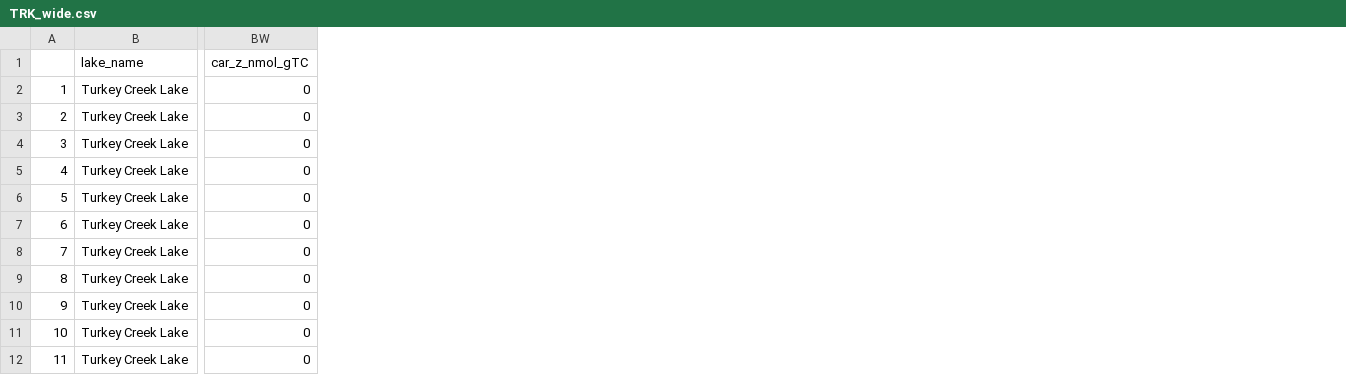
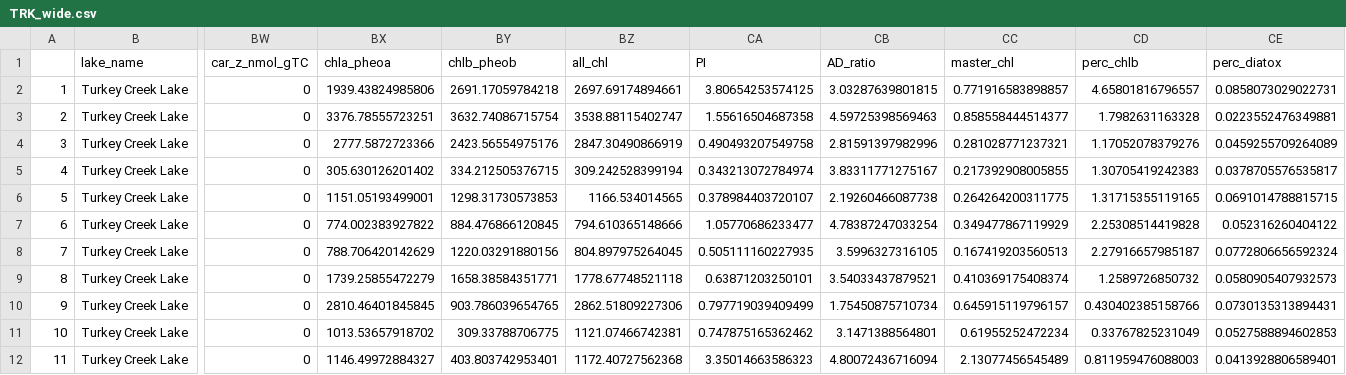
Before and after one commit to juliaipop/SanJuansPaleo, a CSV file: output/TRK_wide.csv, drawn as a sheet; only a part is shown, gaps mark what is left out; the diff names each change by its address in the sheet, - before the commit and + after, or states it on an @@ line.

Commit message:
Added pigment indeces to wide dfs

```diff
--- a/output/TRK_wide.csv
+++ b/output/TRK_wide.csv
+column BX (chla_pheoa), rows 2-12: 1939.43824985806 | 3376.78555723251 | 2777.5872723366 | 305.630126201402 | 1151.05193499001 | 774.002383927822 | 788.706420142629 | 1739.25855472279 | 2810.46401845845 | 1013.53657918702 | 1146.49972884327
+column BY (chlb_pheob), rows 2-12: 2691.17059784218 | 3632.74086715754 | 2423.56554975176 | 334.212505376715 | 1298.31730573853 | 884.476866120845 | 1220.03291880156 | 1658.38584351771 | 903.786039654765 | 309.33788706775 | 403.803742953401
+column BZ (all_chl), rows 2-12: 2697.69174894661 | 3538.88115402747 | 2847.30490866919 | 309.242528399194 | 1166.534014565 | 794.610365148666 | 804.897975264045 | 1778.67748521118 | 2862.51809227306 | 1121.07466742381 | 1172.40727562368
+column CA (PI), rows 2-12: 3.80654253574125 | 1.55616504687358 | 0.490493207549758 | 0.343213072784974 | 0.378984403720107 | 1.05770686233477 | 0.505111160227935 | 0.63871203250101 | 0.797719039409499 | 0.747875165362462 | 3.35014663586323
+column CB (AD_ratio), rows 2-12: 3.03287639801815 | 4.59725398569463 | 2.81591397982996 | 3.83311771275167 | 2.19260466087738 | 4.78387247033254 | 3.5996327316105 | 3.54033437879521 | 1.75450875710734 | 3.1471388564801 | 4.80072436716094
+column CC (master_chl), rows 2-12: 0.771916583898857 | 0.858558444514377 | 0.281028771237321 | 0.217392908005855 | 0.264264200311775 | 0.349477867119929 | 0.167419203560513 | 0.410369175408374 | 0.645915119796157 | 0.61955252472234 | 2.13077456545489
+column CD (perc_chlb), rows 2-12: 4.65801816796557 | 1.7982631163328 | 1.17052078379276 | 1.30705419242383 | 1.31715355119165 | 2.25308514419828 | 2.27916657985187 | 1.2589726850732 | 0.430402385158766 | 0.33767825231049 | 0.811959476088003
+column CE (perc_diatox), rows 2-12: 0.0858073029022731 | 0.0223552476349881 | 0.0459255709264089 | 0.0378705576535817 | 0.0691014788815715 | 0.052316260404122 | 0.0772806656592324 | 0.0580905407932573 | 0.0730135313894431 | 0.0527588894602853 | 0.0413928806589401
```
Also changed, not shown: output/LFM_wide.csv, output/UFM_wide.csv, 2 other files.
